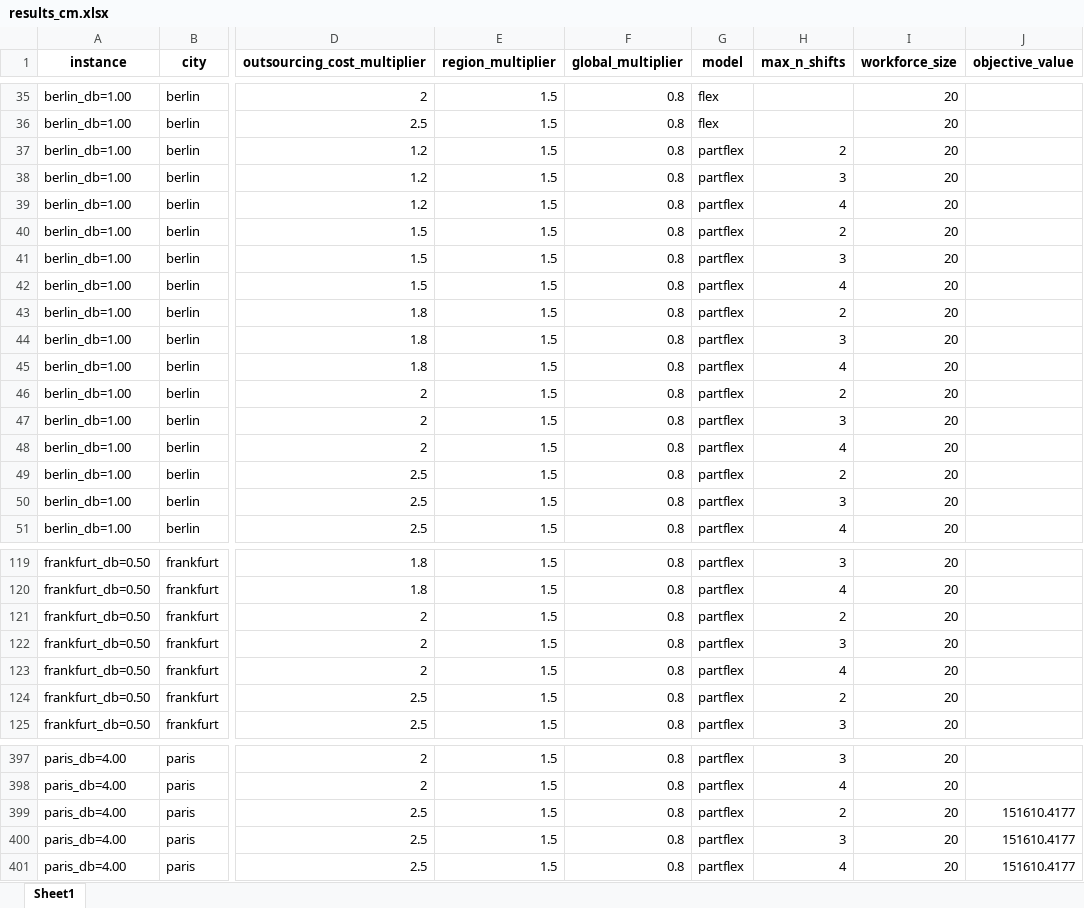
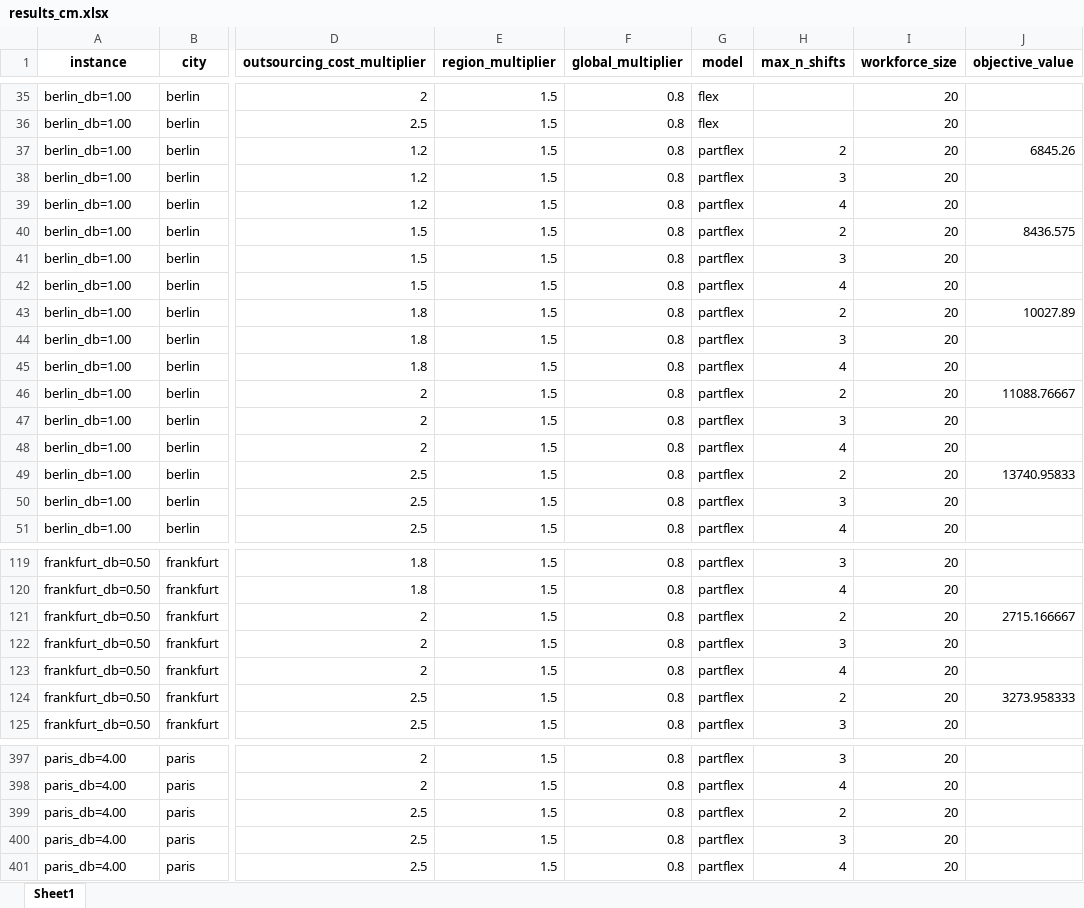
Before and after one commit to carlosperez1997/lmd-sizing-scheduling, an Excel workbook: rostering_results/results_cm.xlsx, sheet Sheet1, drawn as a sheet; only a part is shown, gaps mark what is left out; values as stored, in another font and other column widths than the file's, no borders; the diff covers the shown part only; the diff names each change by its address in the sheet, - before the commit and + after, or states it on an @@ line.

```diff
--- a/rostering_results/results_cm.xlsx (sheet Sheet1)
+++ b/rostering_results/results_cm.xlsx (sheet Sheet1)
-J37 (objective_value): (empty)
+J37 (objective_value): 6845.26
-J40 (objective_value): (empty)
+J40 (objective_value): 8436.575
-J43 (objective_value): (empty)
+J43 (objective_value): 10027.89
-J46 (objective_value): (empty)
+J46 (objective_value): 11088.76667
-J49 (objective_value): (empty)
+J49 (objective_value): 13740.95833
-J121 (objective_value): (empty)
+J121 (objective_value): 2715.166667
-J124 (objective_value): (empty)
+J124 (objective_value): 3273.958333
-J399:J401 (objective_value): 151610.4177
+J399:J401 (objective_value): (empty)
```
Also changed, not shown: 39 edited cells elsewhere in this sheet, 4 other files.
